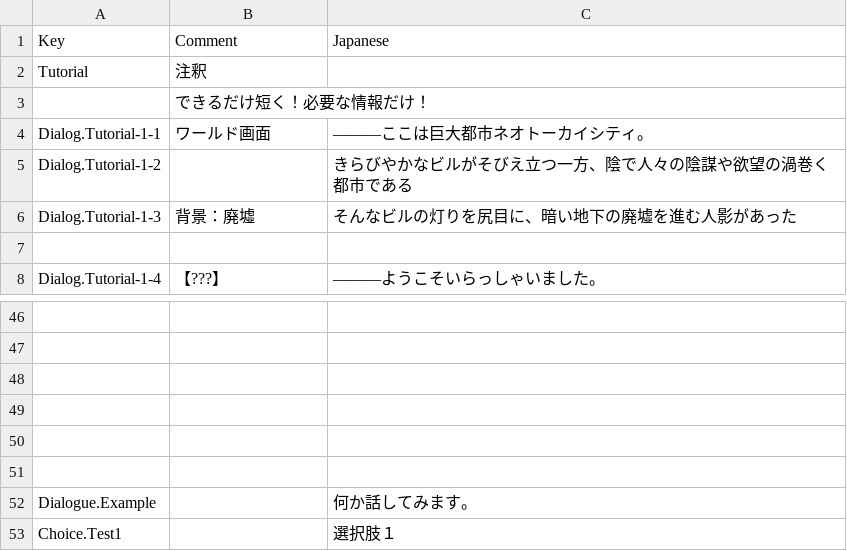
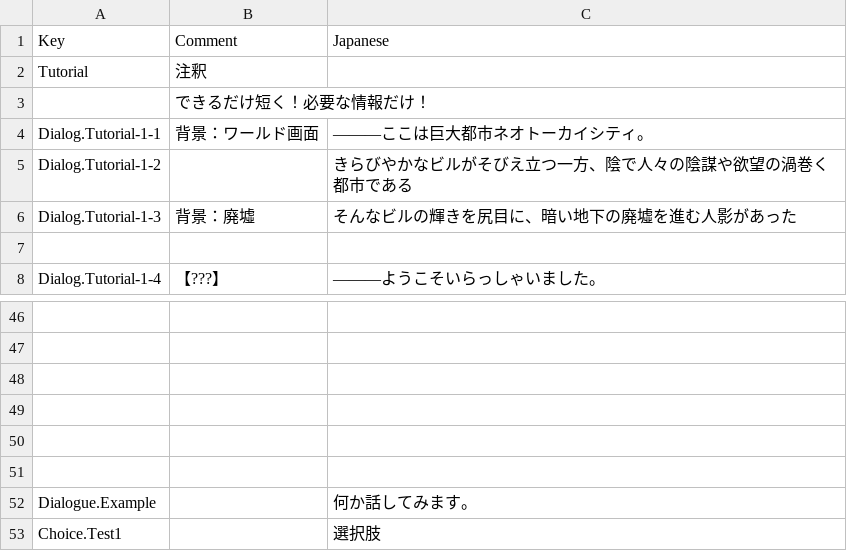
Before and after one commit to maryphun/magicheroines, a CSV file: Assets/Resources/LocalizationSheet/Dialog.Tutorial.csv, drawn as a sheet; only a part is shown, gaps mark what is left out; the diff names each change by its address in the sheet, - before the commit and + after, or states it on an @@ line.

```diff
--- a/Assets/Resources/LocalizationSheet/Dialog.Tutorial.csv
+++ b/Assets/Resources/LocalizationSheet/Dialog.Tutorial.csv
-B4: ワールド画面
+B4: 背景：ワールド画面
-C6: そんなビルの灯りを尻目に、暗い地下の廃墟を進む人影があった
+C6: そんなビルの輝きを尻目に、暗い地下の廃墟を進む人影があった
-C53: 選択肢１
+C53: 選択肢
```
Also changed, not shown: Assets/Resources/LocalizationSheet/System.csv, 58 other files.
